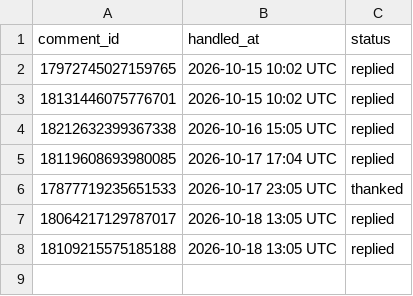
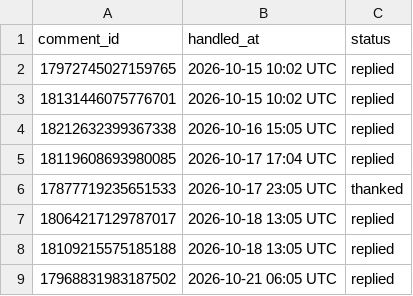
Before and after one commit to masterjewora-rgb/jewora-instagram, a CSV file: replied.csv, drawn as a sheet; the diff names each change by its address in the sheet, - before the commit and + after, or states it on an @@ line.

```diff
--- a/replied.csv
+++ b/replied.csv
+row 9: 17968831983187502 | 2026-10-21 06:05 UTC | replied
```
Also changed, not shown: dm_queue.csv.
